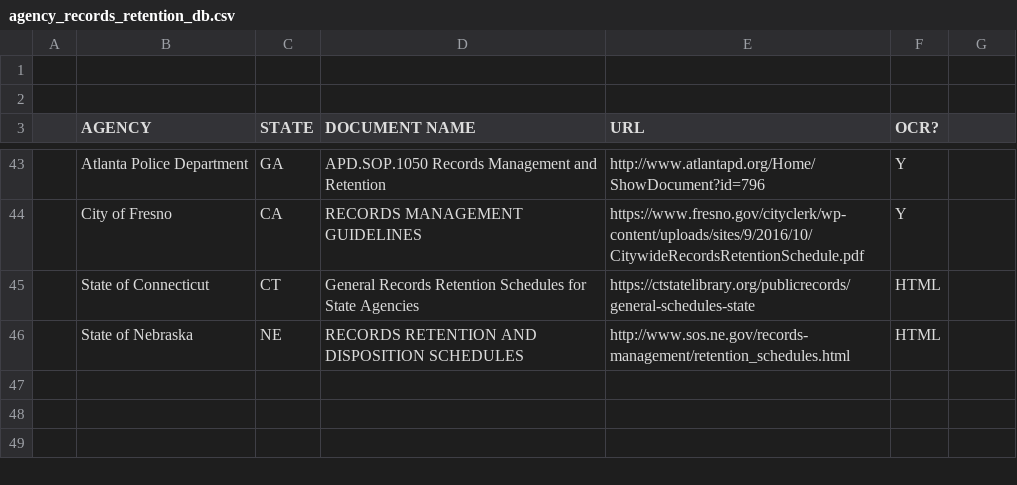
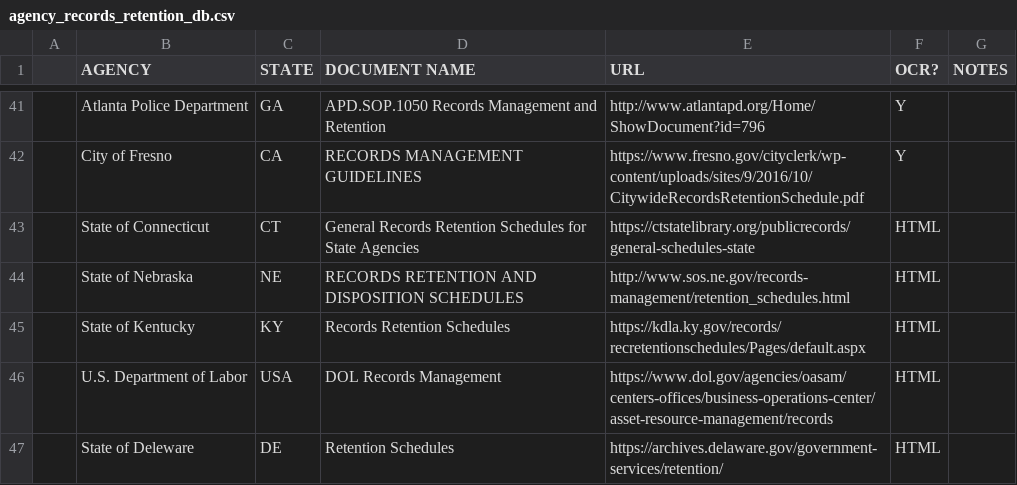
Before and after one commit to RooneyMcNibNug/FOIA, a CSV file: Research/agency_records_retention_db.csv, drawn as a sheet; only a part is shown, gaps mark what is left out; removed rows and columns are numbered as before the commit, all else as after; the diff names each change by its address in the sheet, - before the commit and + after, or states it on an @@ line.

Commit message:
added agencies & notes column

```diff
--- a/Research/agency_records_retention_db.csv
+++ b/Research/agency_records_retention_db.csv
-row 1: (empty)
-row 2: (empty)
-G1: (empty)
+G1: NOTES
+row 45:  | State of Kentucky | KY | Records Retention Schedules | https://kdla.ky.gov/records/recretentionschedules/Pages/default.aspx | HTML
+row 46:  | U.S. Department of Labor | USA | DOL Records Management | https://www.dol.gov/agencies/oasam/centers-offices/business-operations-center/asset-resource-management/records | HTML
+row 47:  | State of Deleware | DE | Retention Schedules | https://archives.delaware.gov/government-services/retention/ | HTML
```
